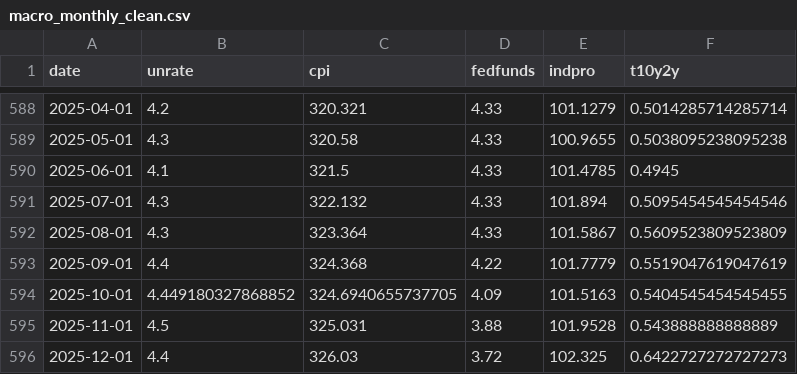
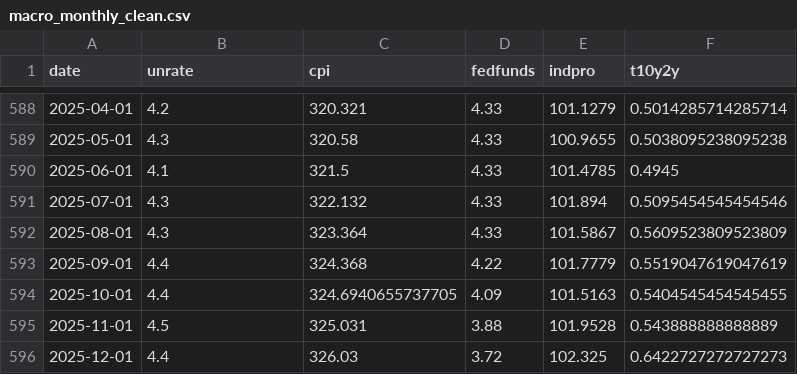
Before and after one commit to adilonajetski/macro-unrate, a CSV file: data/processed/macro_monthly_clean.csv, drawn as a sheet; only a part is shown, gaps mark what is left out.

```diff
--- a/data/processed/macro_monthly_clean.csv
+++ b/data/processed/macro_monthly_clean.csv
@@ -593,3 +593,3 @@ date,unrate,cpi,fedfunds,indpro,t10y2y
 2025-09-01,4.4,324.368,4.22,101.7779,0.5519047619047619
-2025-10-01,4.449180327868852,324.6940655737705,4.09,101.5163,0.5404545454545455
+2025-10-01,4.4,324.6940655737705,4.09,101.5163,0.5404545454545455
 2025-11-01,4.5,325.031,3.88,101.9528,0.543888888888889
```
Also changed, not shown: 3 other files.
